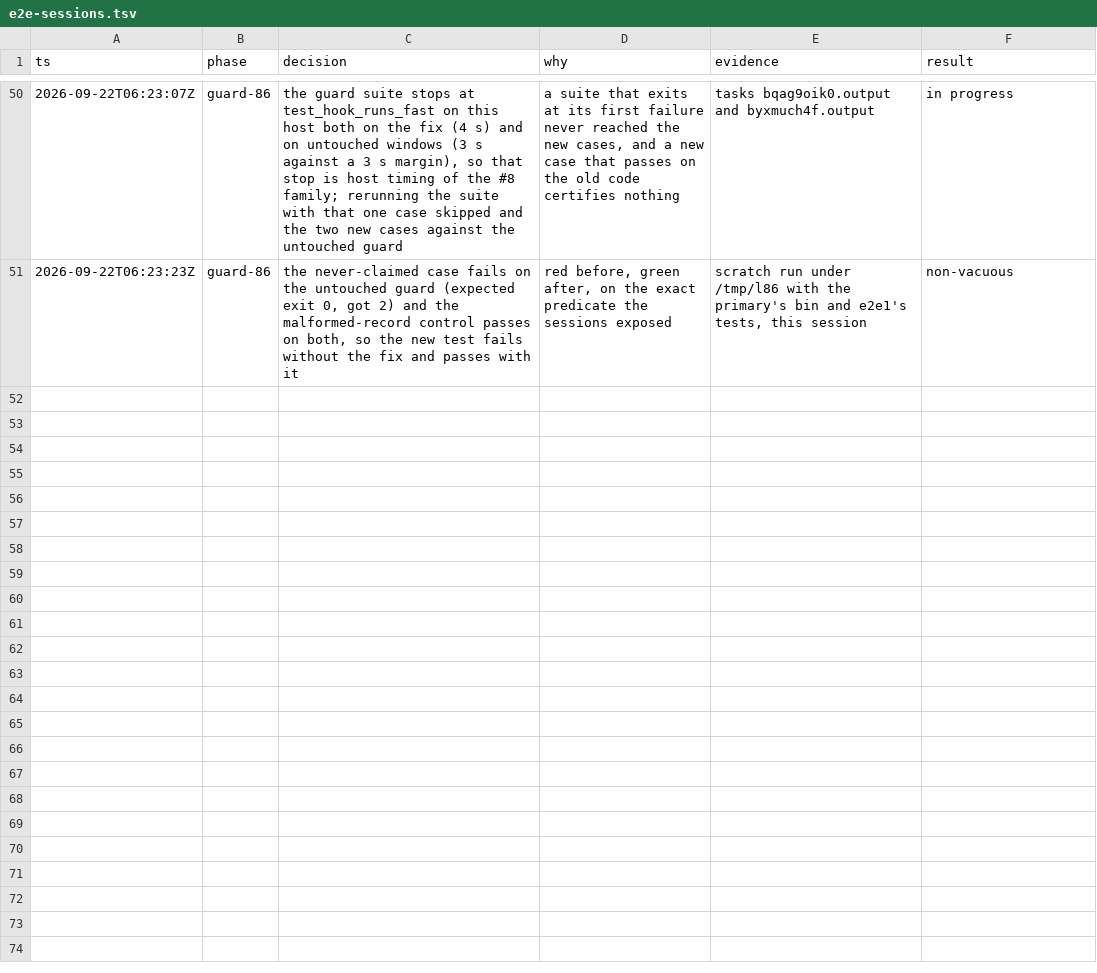
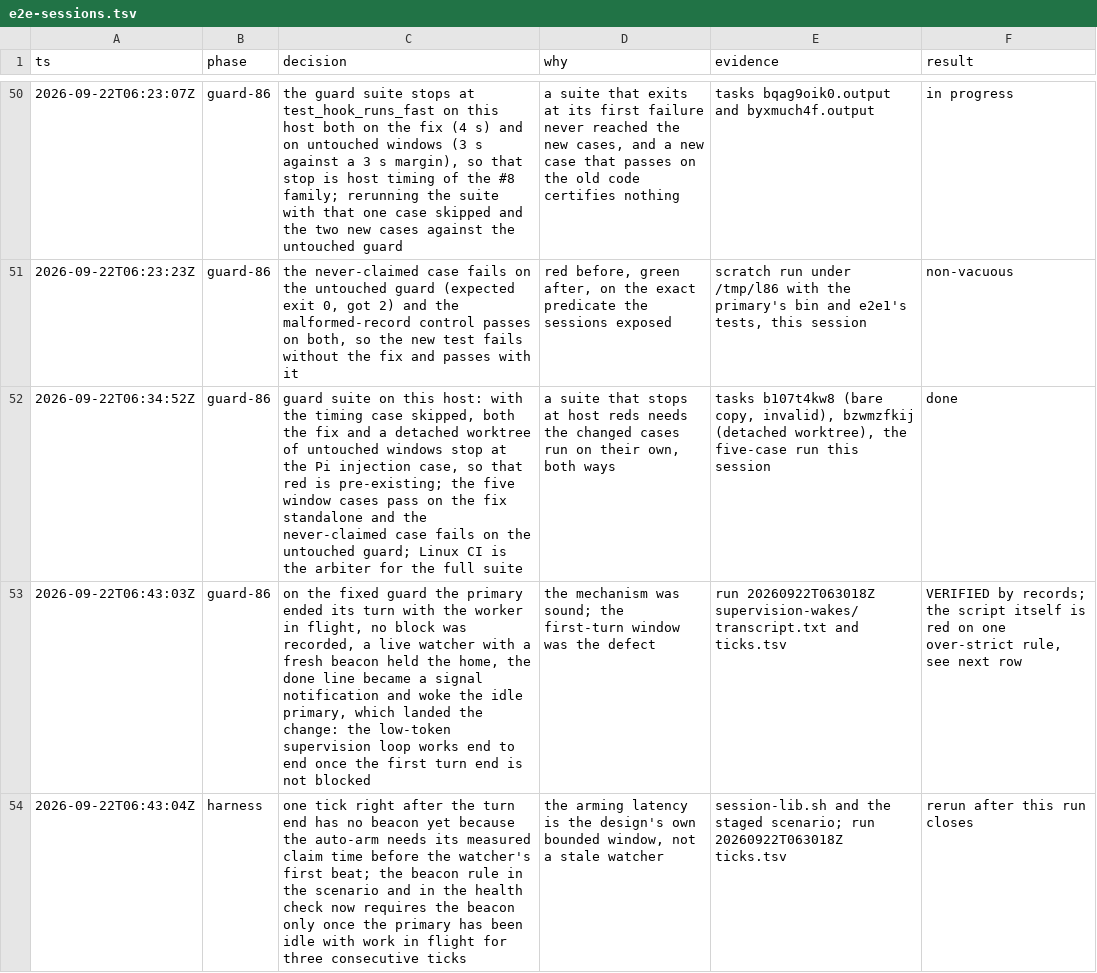
Before and after one commit to EvanBatten/firstmate-for-windows, a TSV file: .audit/e2e-sessions.tsv, drawn as a sheet; only a part is shown, gaps mark what is left out; the diff names each change by its address in the sheet, - before the commit and + after, or states it on an @@ line.

Commit message:
require the beacon only after three idle ticks, the auto-arm's own claim time

```diff
--- a/.audit/e2e-sessions.tsv
+++ b/.audit/e2e-sessions.tsv
+row 52: 2026-09-22T06:34:52Z | guard-86 | guard suite on this host: with the timing case skipped, both the fix and a detached worktree of untouched windows stop at the Pi injection case, so that red is pre-existing; the five window cases pass on the fix standalone and the never-claimed case fails on the untouched guard; Linux CI is the arbiter for the full suite | a suite that stops at host reds needs the changed cases run on their own, both ways | tasks b107t4kw8 (bare copy, invalid), bzwmzfkij (detached worktree), the five-case run this session | done
+row 53: 2026-09-22T06:43:03Z | guard-86 | on the fixed guard the primary ended its turn with the worker in flight, no block was recorded, a live watcher with a fresh beacon held the home, the done line became a signal notification and woke the idle primary, which landed the change: the low-token supervision loop works end to end once the first turn end is not blocked | the mechanism was sound; the first-turn window was the defect | run 20260922T063018Z supervision-wakes/transcript.txt and ticks.tsv | VERIFIED by records; the script itself is red on one over-strict rule, see next row
+row 54: 2026-09-22T06:43:04Z | harness | one tick right after the turn end has no beacon yet because the auto-arm needs its measured claim time before the watcher's first beat; the beacon rule in the scenario and in the health check now requires the beacon only once the primary has been idle with work in flight for three consecutive ticks | the arming latency is the design's own bounded window, not a stale watcher | session-lib.sh and the staged scenario; run 20260922T063018Z ticks.tsv | rerun after this run closes
```
Also changed, not shown: 2 other files.
